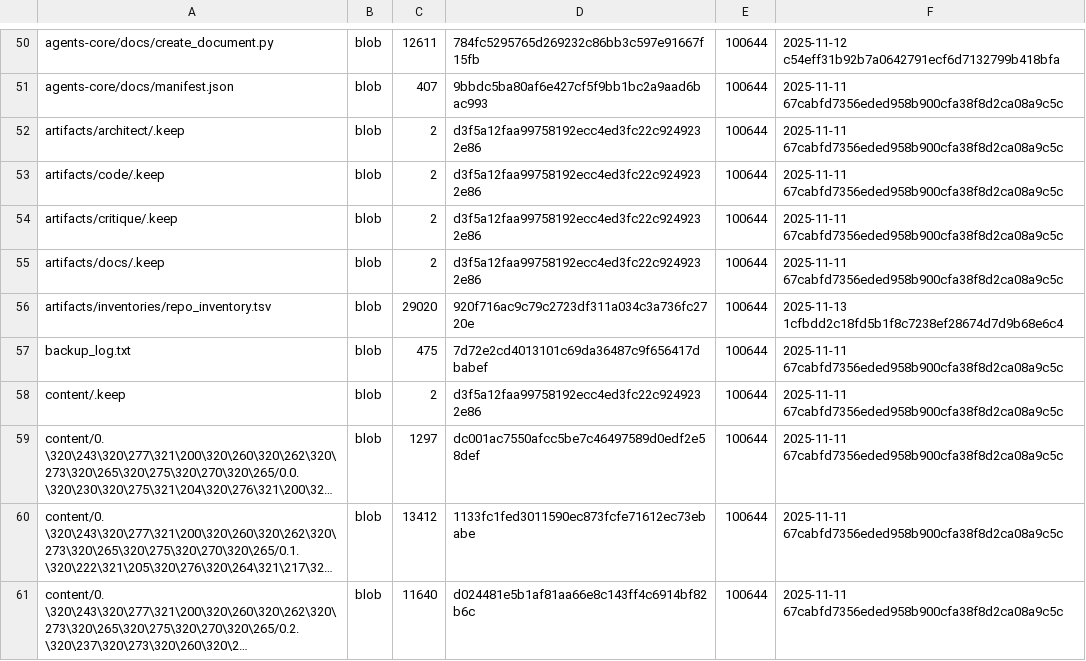
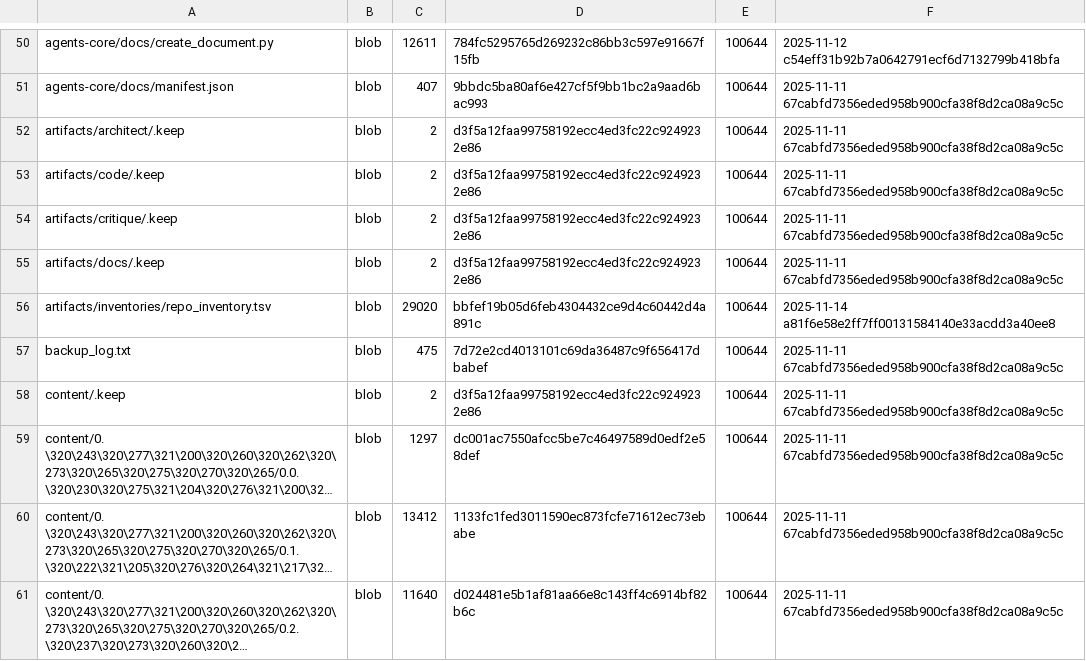
Before and after one commit to TserenTserenov/DS-ecosystem-development, a TSV file: artifacts/inventories/repo_inventory.tsv, drawn as a sheet; only a part is shown, gaps mark what is left out; long unchanged cells end in ….

Commit message:
chore: add repo inventory

```diff
--- a/artifacts/inventories/repo_inventory.tsv
+++ b/artifacts/inventories/repo_inventory.tsv
@@ -55,3 +55,3 @@ artifacts/critique/.keep	blob	2	d3f5a12faa99758192ecc4ed3fc22c9249232e86	100644
 artifacts/docs/.keep	blob	2	d3f5a12faa99758192ecc4ed3fc22c9249232e86	100644	2025-11-11 67cabfd7356eded958b900cfa38f8d2ca08a9c5c
-artifacts/inventories/repo_inventory.tsv	blob	29020	920f716ac9c79c2723df311a034c3a736fc2720e	100644	2025-11-13 1cfbdd2c18fd5b1f8c7238ef28674d7d9b68e6c4
+artifacts/inventories/repo_inventory.tsv	blob	29020	bbfef19b05d6feb4304432ce9d4c60442d4a891c	100644	2025-11-14 a81f6e58e2ff7ff00131584140e33acdd3a40ee8
 backup_log.txt	blob	475	7d72e2cd4013101c69da36487c9f656417dbabef	100644	2025-11-11 67cabfd7356eded958b900cfa38f8d2ca08a9c5c
```
